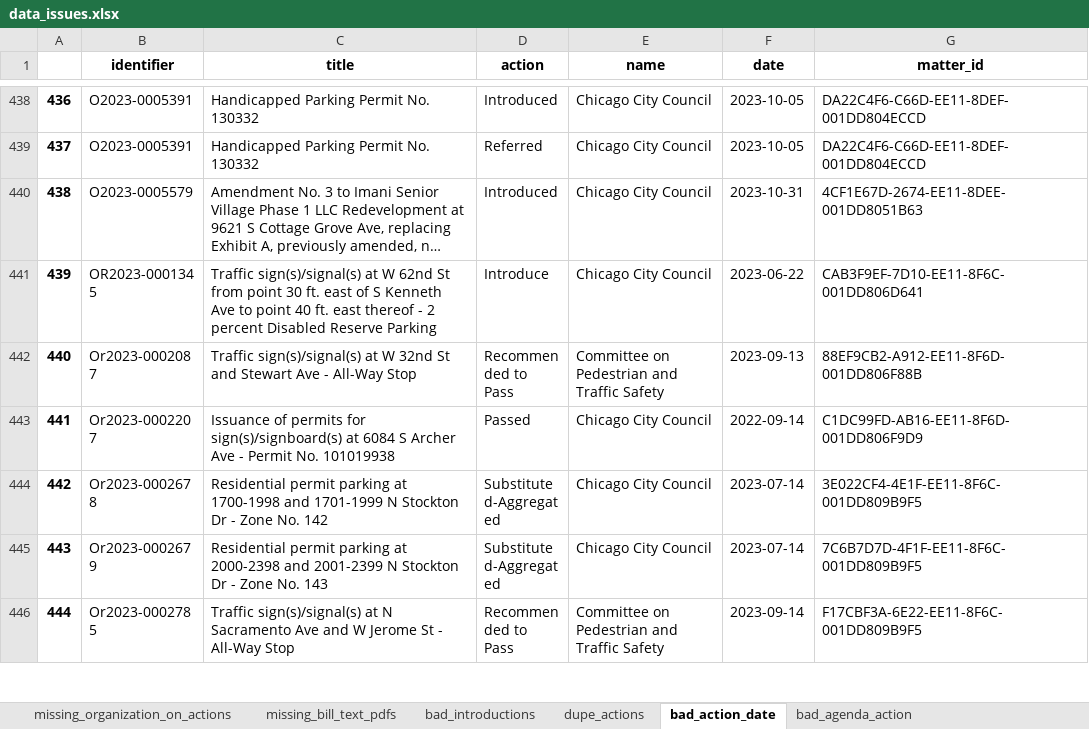
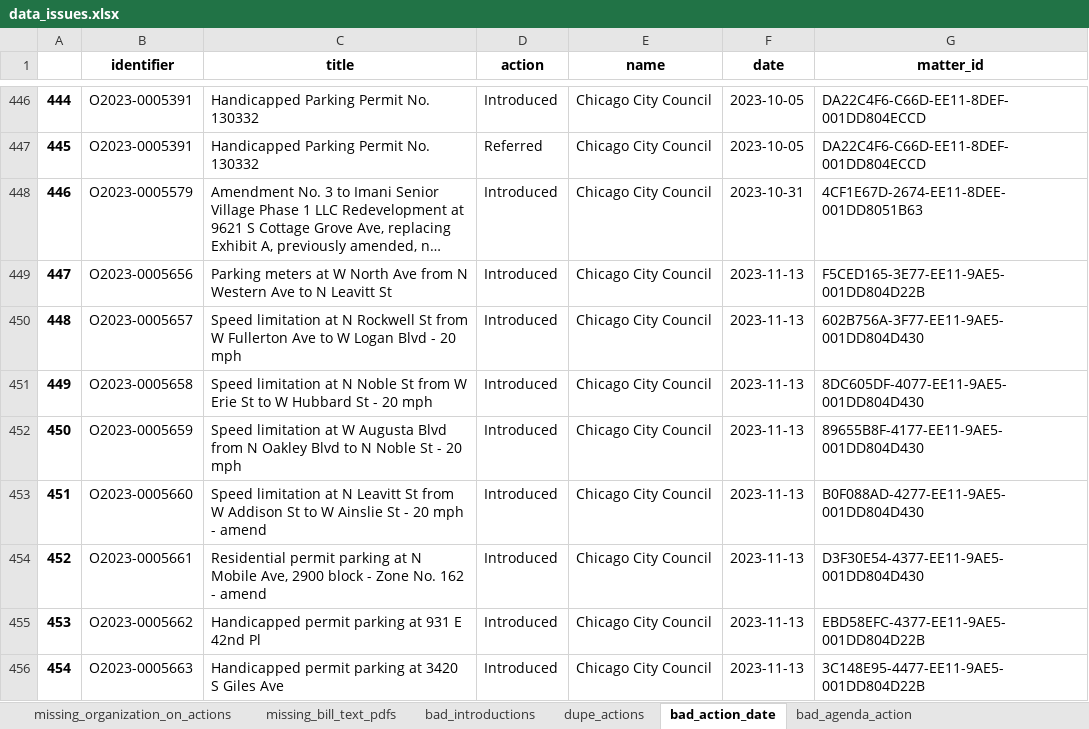
Before and after one commit to datamade/chicago-council-scrapers, an Excel workbook: data_issues.xlsx, sheet bad_action_date, drawn as a sheet; only a part is shown, gaps mark what is left out; the shorter side is filled out with more unchanged rows; long unchanged cells end in …; values as stored, in another font and other column widths than the file's, no borders; the diff covers the shown part only; the diff names each change by its address in the sheet, - before the commit and + after, or states it on an @@ line.

Commit message:
update data

```diff
--- a/data_issues.xlsx (sheet bad_action_date)
+++ b/data_issues.xlsx (sheet bad_action_date)
@@ column A renumbered between rows 10 and 602 @@
+row 449: 447 | O2023-0005656 | Parking meters at W North Ave from N Western Ave to N Leavitt St | Introduced | Chicago City Council | 2023-11-13 | F5CED165-3E77-EE11-9AE5-001DD804D22B
+row 450: 448 | O2023-0005657 | Speed limitation at N Rockwell St from W Fullerton Ave to W Logan Blvd - 20 mph | Introduced | Chicago City Council | 2023-11-13 | 602B756A-3F77-EE11-9AE5-001DD804D430
+row 451: 449 | O2023-0005658 | Speed limitation at N Noble St from W Erie St to W Hubbard St - 20 mph | Introduced | Chicago City Council | 2023-11-13 | 8DC605DF-4077-EE11-9AE5-001DD804D430
+row 452: 450 | O2023-0005659 | Speed limitation at W Augusta Blvd from N Oakley Blvd to N Noble St - 20 mph | Introduced | Chicago City Council | 2023-11-13 | 89655B8F-4177-EE11-9AE5-001DD804D430
+row 453: 451 | O2023-0005660 | Speed limitation at N Leavitt St from W Addison St to W Ainslie St - 20 mph - amend | Introduced | Chicago City Council | 2023-11-13 | B0F088AD-4277-EE11-9AE5-001DD804D430
+row 454: 452 | O2023-0005661 | Residential permit parking at N Mobile Ave, 2900 block - Zone No. 162 - amend | Introduced | Chicago City Council | 2023-11-13 | D3F30E54-4377-EE11-9AE5-001DD804D430
+row 455: 453 | O2023-0005662 | Handicapped permit parking at 931 E 42nd Pl | Introduced | Chicago City Council | 2023-11-13 | EBD58EFC-4377-EE11-9AE5-001DD804D22B
+row 456: 454 | O2023-0005663 | Handicapped permit parking at 3420 S Giles Ave | Introduced | Chicago City Council | 2023-11-13 | 3C148E95-4477-EE11-9AE5-001DD804D22B
```
Also changed, not shown: 18 added rows, 2 removed rows and 46 moved rows elsewhere in this sheet, sheet bad_introductions, sheet bad_agenda_action, sheet missing_bill_text_pdfs, sheet missing_organization_on_actions, 5 other files.
